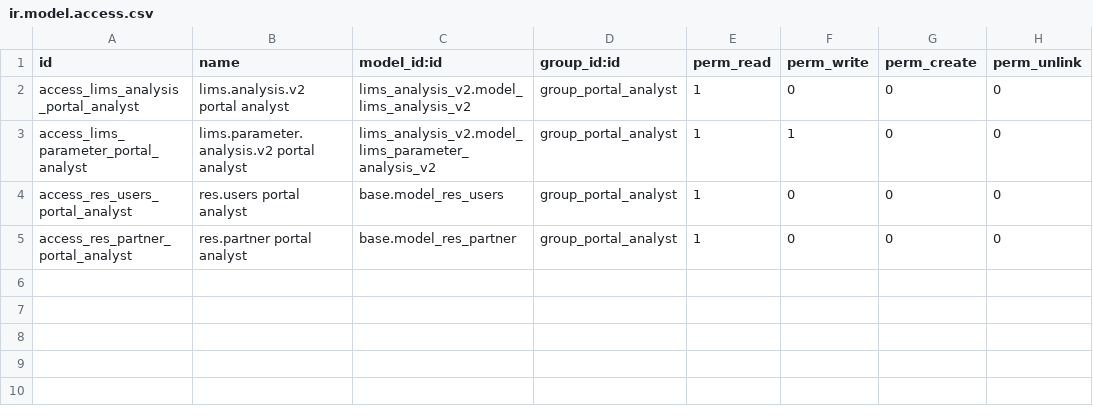
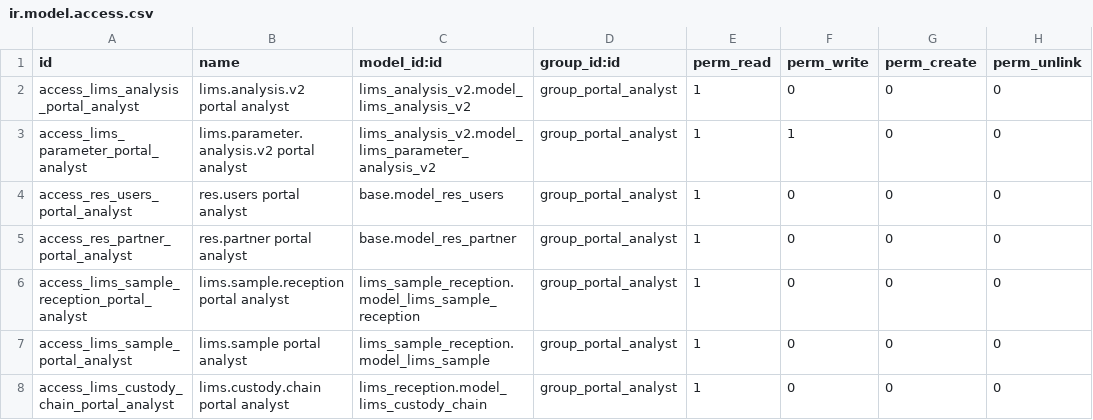
Before and after one commit to Omarmartinez96/odoolims, a CSV file: addons/lims_portal_analyst/security/ir.model.access.csv, drawn as a sheet.

Commit message:
Nuevo portal de analistas basico 6

```diff
--- a/addons/lims_portal_analyst/security/ir.model.access.csv
+++ b/addons/lims_portal_analyst/security/ir.model.access.csv
@@ -5 +5,4 @@ access_res_users_portal_analyst,res.users portal analyst,base.model_res_users,gr
 access_res_partner_portal_analyst,res.partner portal analyst,base.model_res_partner,group_portal_analyst,1,0,0,0
+access_lims_sample_reception_portal_analyst,lims.sample.reception portal analyst,lims_sample_reception.model_lims_sample_reception,group_portal_analyst,1,0,0,0
+access_lims_sample_portal_analyst,lims.sample portal analyst,lims_sample_reception.model_lims_sample,group_portal_analyst,1,0,0,0
+access_lims_custody_chain_portal_analyst,lims.custody.chain portal analyst,lims_reception.model_lims_custody_chain,group_portal_analyst,1,0,0,0
```
Also changed, not shown: 1 other file.
